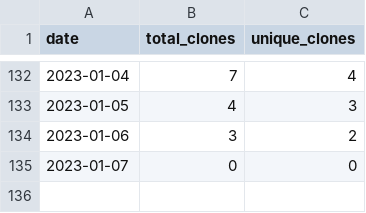
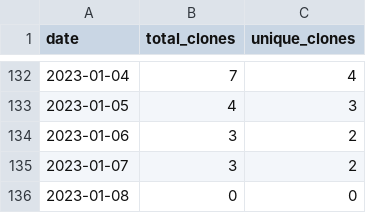
Before and after one commit to MatthewBentz/COMP4320, a CSV file: .traffic/clones.csv, drawn as a sheet; only a part is shown, gaps mark what is left out.

Commit message:
Updating repository traffic graph

```diff
--- a/.traffic/clones.csv
+++ b/.traffic/clones.csv
@@ -134,2 +134,3 @@ date,total_clones,unique_clones
 2023-01-06,3,2
-2023-01-07,0,0
+2023-01-07,3,2
+2023-01-08,0,0
```
Also changed, not shown: .traffic/views.csv, 3 other files.
